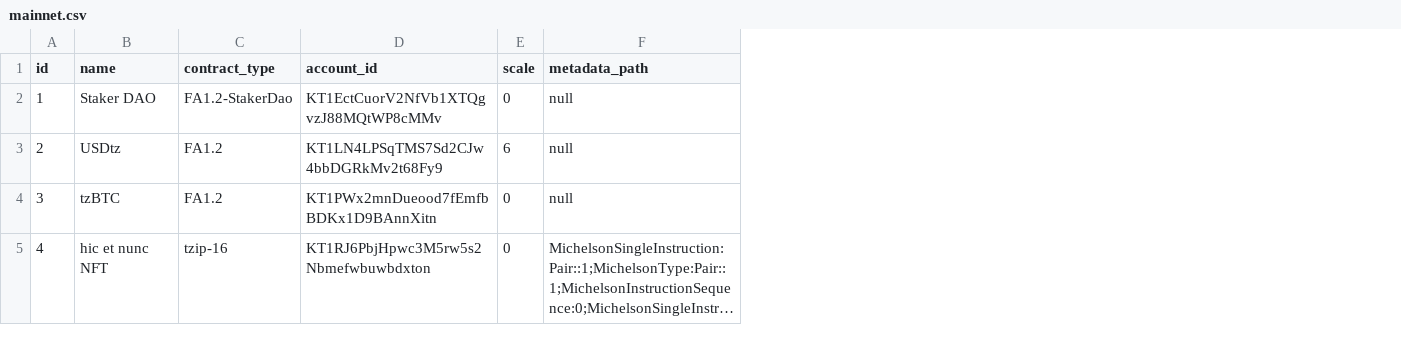
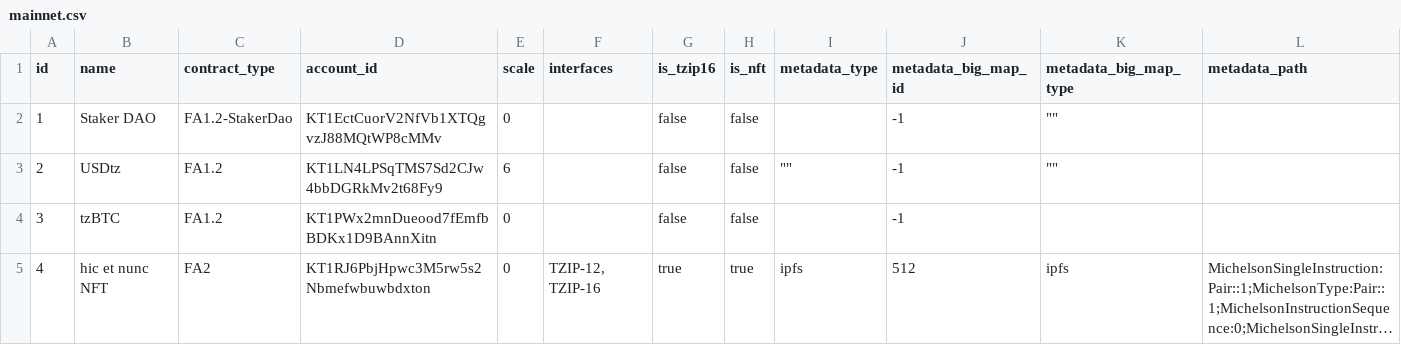
Before and after one commit to Cryptonomic/Conseil, a CSV file: conseil-lorre/src/main/resources/registered_tokens/mainnet.csv, drawn as a sheet; long unchanged cells end in …; addresses are those after the commit; the diff names each change by its address in the sheet, - before the commit and + after, or states it on an @@ line.

```diff
--- a/conseil-lorre/src/main/resources/registered_tokens/mainnet.csv
+++ b/conseil-lorre/src/main/resources/registered_tokens/mainnet.csv
+column F (interfaces), row 5: TZIP-12, TZIP-16
+column G (is_tzip16), rows 2-5: false | false | false | true
+column H (is_nft), rows 2-5: false | false | false | true
+column I (metadata_type), rows 3-5: "" |  | ipfs
+column J (metadata_big_map_id), rows 2-5: -1 | -1 | -1 | 512
+column K (metadata_big_map_type), rows 2-5: "" | "" |  | ipfs
-L2:L4 (metadata_path): null
+L2:L4 (metadata_path): (empty)
-C5 (contract_type): tzip-16
+C5 (contract_type): FA2
```
Also changed, not shown: 12 other files.
